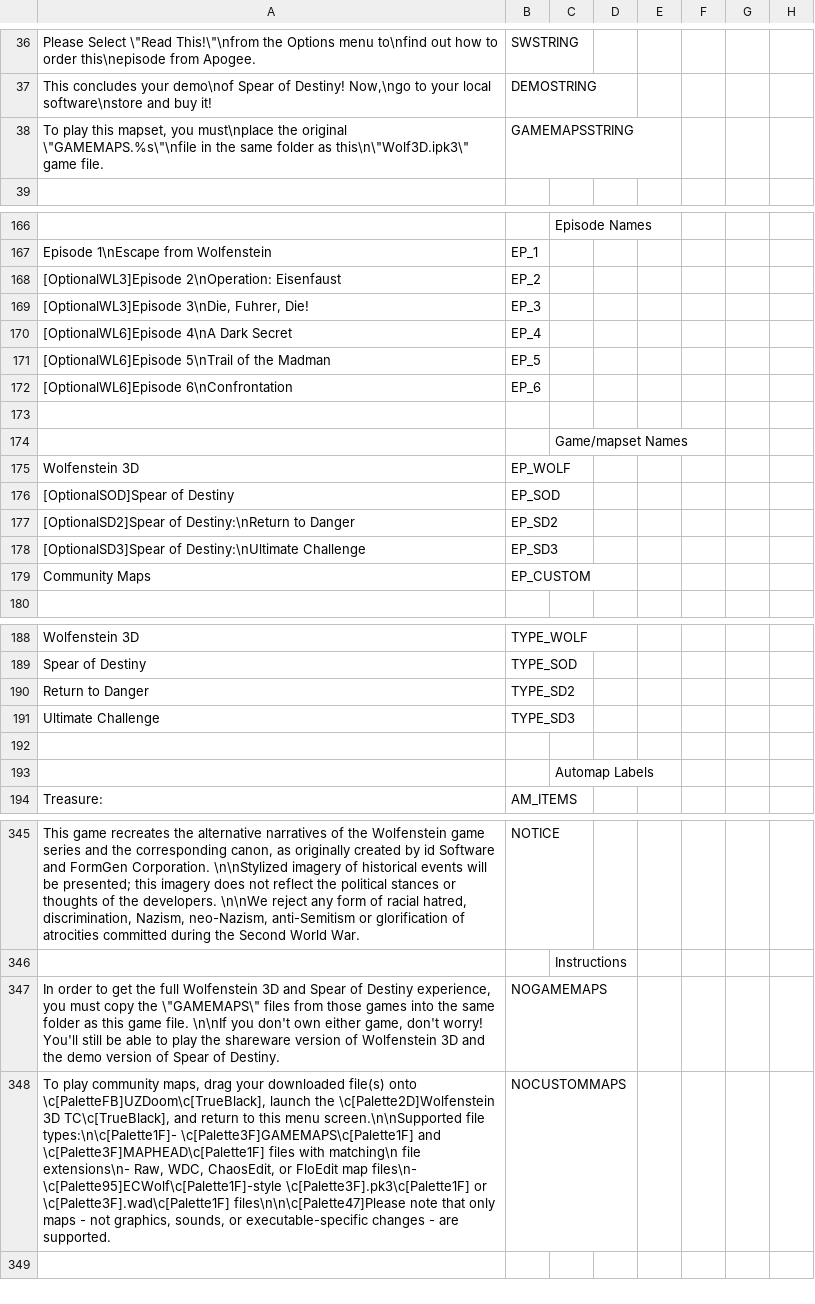
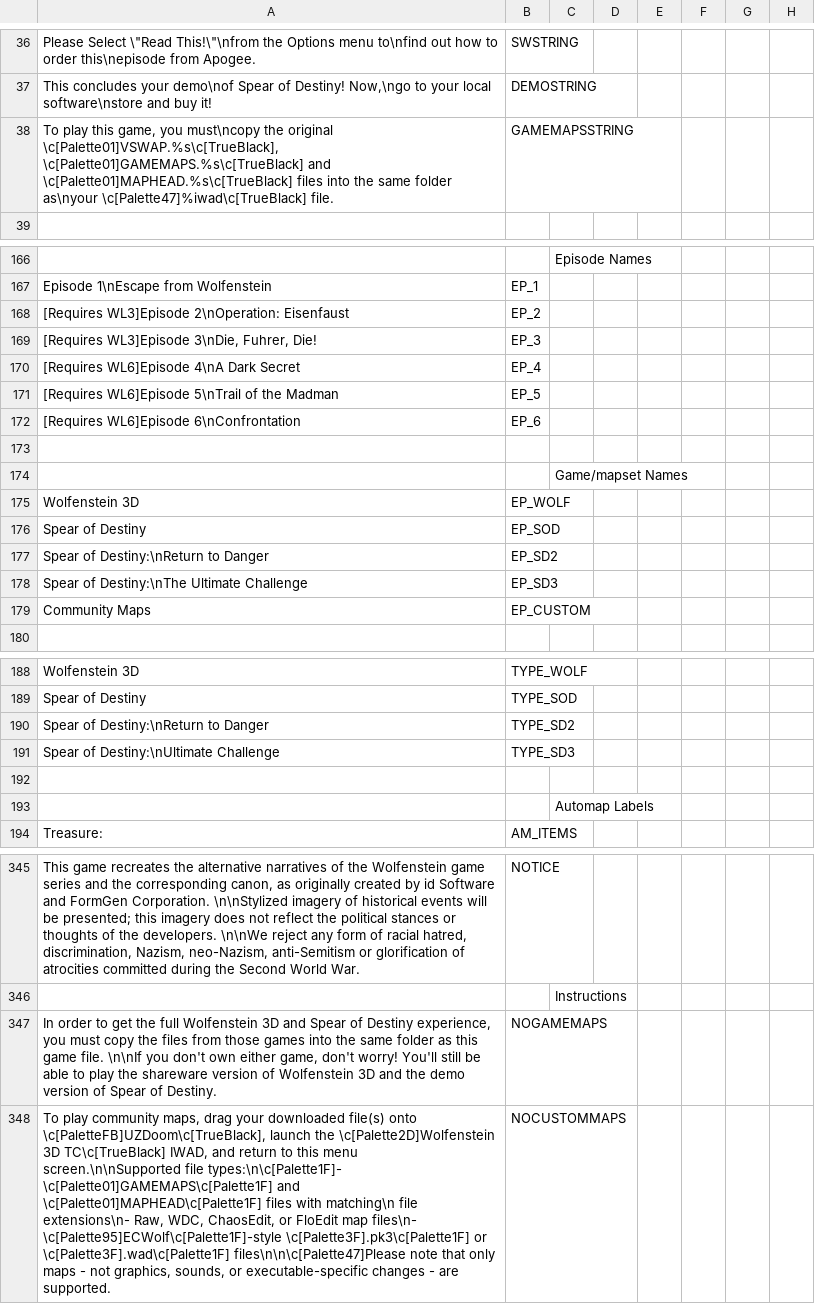
Before and after one commit to AFADoomer/Wolf3D-TC-3.0, a CSV file: Language.csv, drawn as a sheet; only a part is shown, gaps mark what is left out; the diff names each change by its address in the sheet, - before the commit and + after, or states it on an @@ line.

Commit message:
Partial game selection menu rework
- Added parameter to GameSelection menu item to eliminate some hard-coded values
- Made hash value checks case insensitive
- Updated strings

```diff
--- a/Language.csv
+++ b/Language.csv
-A38: …play this mapset, you must\nplace the original \"GAMEMAPS.%s\"\nfile in the same folder as this\n\"Wolf3D.ipk3\" game file.
+A38: …play this game, you must\ncopy the original \c[Palette01]VSWAP.%s\c[TrueBlack], \c[Palette01]GAMEMAPS.%s\c[TrueBlack] and \c[Palette01]MAPHEAD.%s\c[TrueBlack] files into the same folder as\nyour \c[Palette47]%iwad\c[TrueBlack] file.
-A168: [OptionalWL3]Episode 2\nOperation: Eisenfaust
+A168: [Requires WL3]Episode 2\nOperation: Eisenfaust
-A169: [OptionalWL3]Episode 3\nDie, Fuhrer, Die!
+A169: [Requires WL3]Episode 3\nDie, Fuhrer, Die!
-A170: [OptionalWL6]Episode 4\nA Dark Secret
+A170: [Requires WL6]Episode 4\nA Dark Secret
-A171: [OptionalWL6]Episode 5\nTrail of the Madman
+A171: [Requires WL6]Episode 5\nTrail of the Madman
-A172: [OptionalWL6]Episode 6\nConfrontation
+A172: [Requires WL6]Episode 6\nConfrontation
-A176: [OptionalSOD]Spear of Destiny
+A176: Spear of Destiny
-A177: [OptionalSD2]Spear of Destiny:\nReturn to Danger
+A177: Spear of Destiny:\nReturn to Danger
-A178: [OptionalSD3]Spear of Destiny:\nUltimate Challenge
+A178: Spear of Destiny:\nThe Ultimate Challenge
-A190: Return to Danger
+A190: Spear of Destiny:\nReturn to Danger
-A191: Ultimate Challenge
+A191: Spear of Destiny:\nUltimate Challenge
-A347: …copy the \"GAMEMAPS\" files from…
+A347: …copy the files from…
-A348: …\c[Palette2D]Wolfenstein 3D TC\c[TrueBlack], and return to this menu screen.\n\nSupported file types:\n\c[Palette1F]- \c[Palette3F]GAMEMAPS\c[Palette1F] and \c[Palette3F]MAPHEAD\c[Palette1F] files with…
+A348: …\c[Palette2D]Wolfenstein 3D TC\c[TrueBlack] IWAD, and return to this menu screen.\n\nSupported file types:\n\c[Palette1F]- \c[Palette01]GAMEMAPS\c[Palette1F] and \c[Palette01]MAPHEAD\c[Palette1F] files with…
```
Also changed, not shown: 5 other files.
